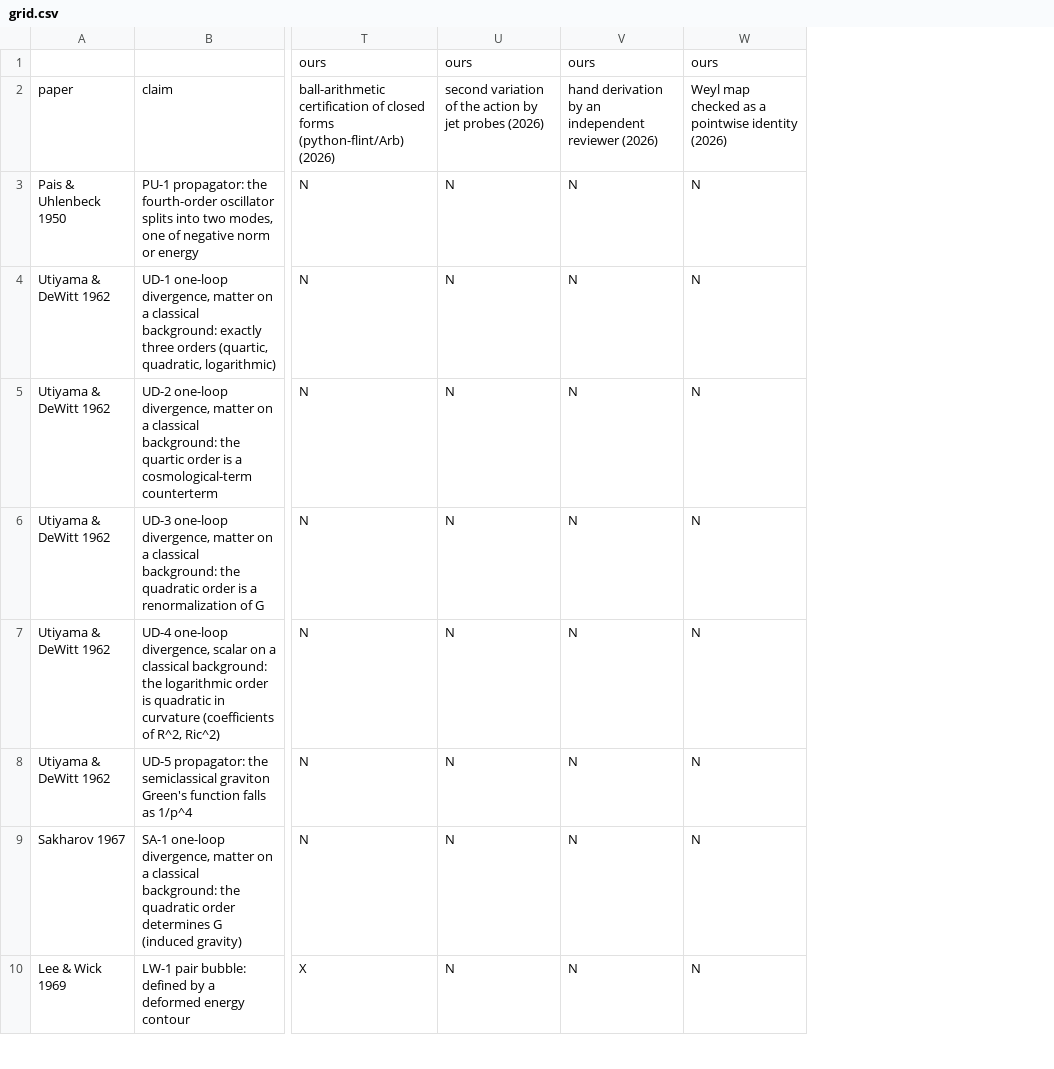
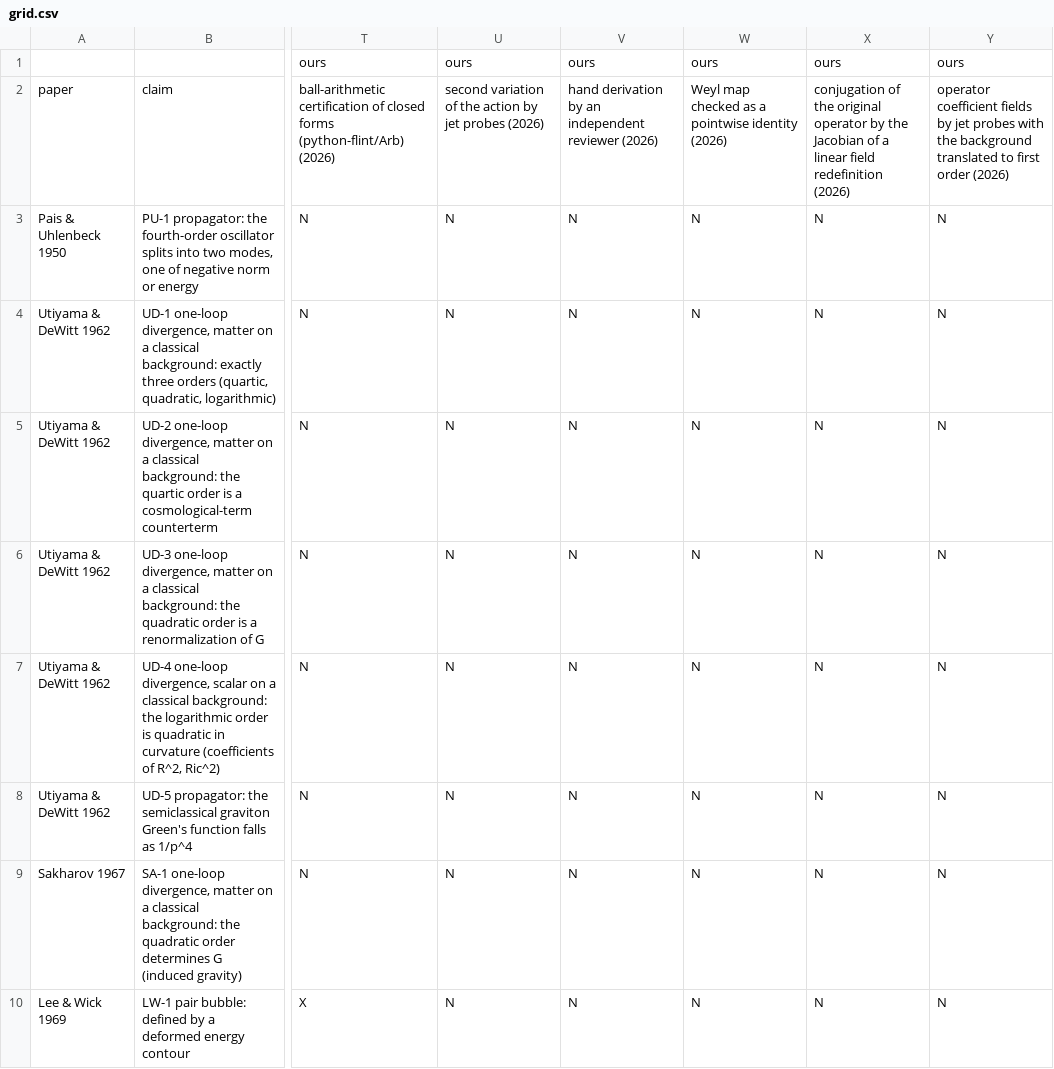
Before and after one commit to foejoseph-lab/hdym-fakeon, a CSV file: notes/claims/grid.csv, drawn as a sheet; only a part is shown, gaps mark what is left out; the diff names each change by its address in the sheet, - before the commit and + after, or states it on an @@ line.

```diff
--- a/notes/claims/grid.csv
+++ b/notes/claims/grid.csv
+column X, rows 1-10: ours | conjugation of the original operator by the Jacobian of a linear field redefinition (2026) | N | N | N | N | N | N | N | N
+column Y, rows 1-10: ours | operator coefficient fields by jet probes with the background translated to first order (2026) | N | N | N | N | N | N | N | N
```
Also changed, not shown: notes/claims/cells.csv, notes/claims/methods.csv, 4 other files.
